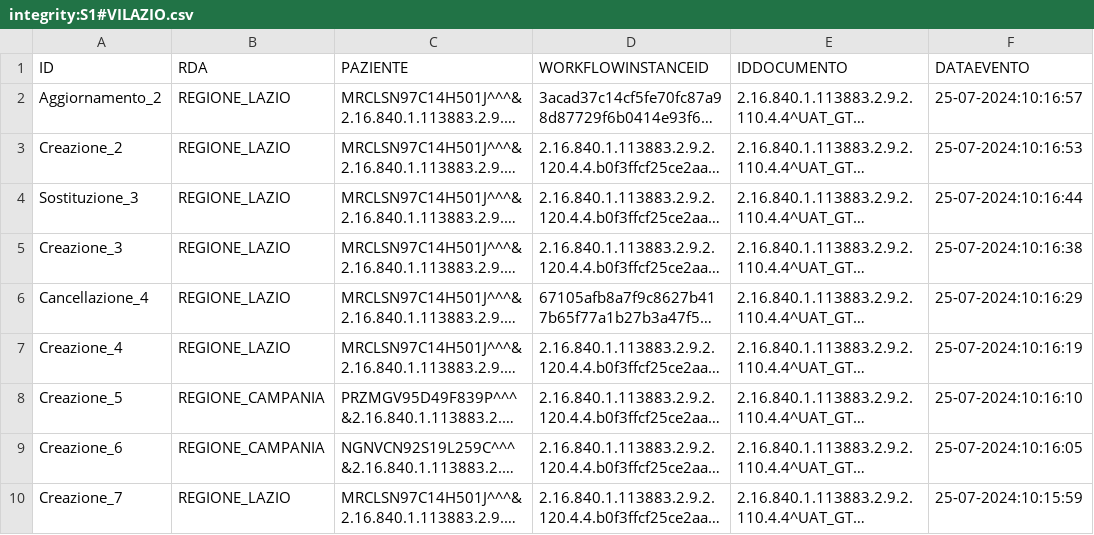
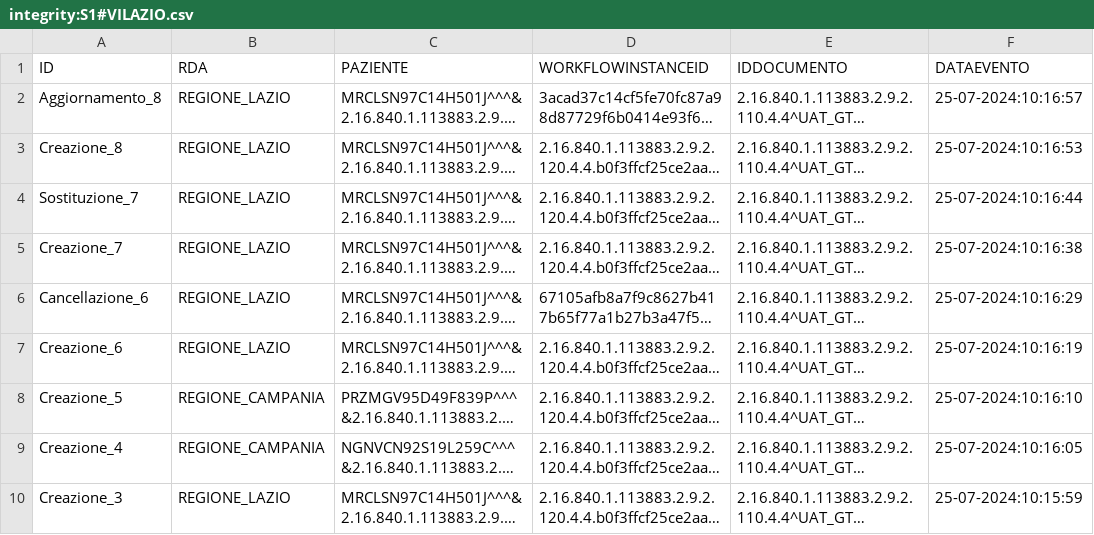
Before and after one commit to vincenzo-ingenito/test-repo-crash, a CSV file: REGIONE_LAZIO/integrity:S1#VILAZIO.csv, drawn as a sheet; long unchanged cells end in …; the diff names each change by its address in the sheet, - before the commit and + after, or states it on an @@ line.

Commit message:
Regione: REGIONE_LAZIO, Issuer: integrity:S1#VILAZIO

```diff
--- a/REGIONE_LAZIO/integrity:S1#VILAZIO.csv
+++ b/REGIONE_LAZIO/integrity:S1#VILAZIO.csv
-A2 (ID): Aggiornamento_2
+A2 (ID): Aggiornamento_8
-A3 (ID): Creazione_2
+A3 (ID): Creazione_8
-A4 (ID): Sostituzione_3
+A4 (ID): Sostituzione_7
-A5 (ID): Creazione_3
+A5 (ID): Creazione_7
-A6 (ID): Cancellazione_4
+A6 (ID): Cancellazione_6
-A7 (ID): Creazione_4
+A7 (ID): Creazione_6
-A9 (ID): Creazione_6
+A9 (ID): Creazione_4
-A10 (ID): Creazione_7
+A10 (ID): Creazione_3
```
